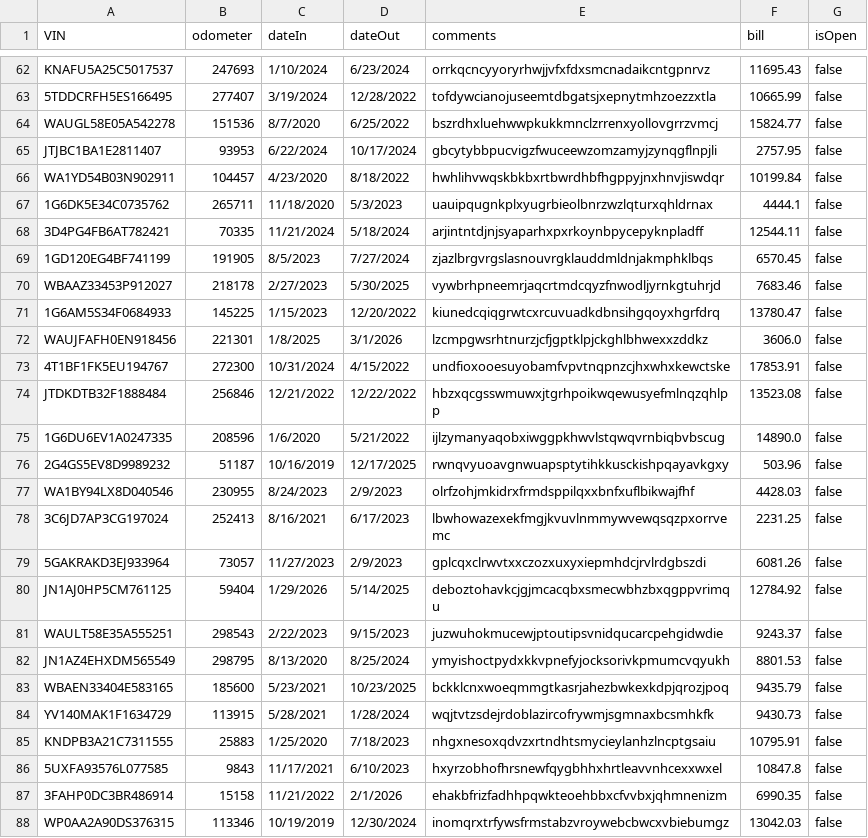
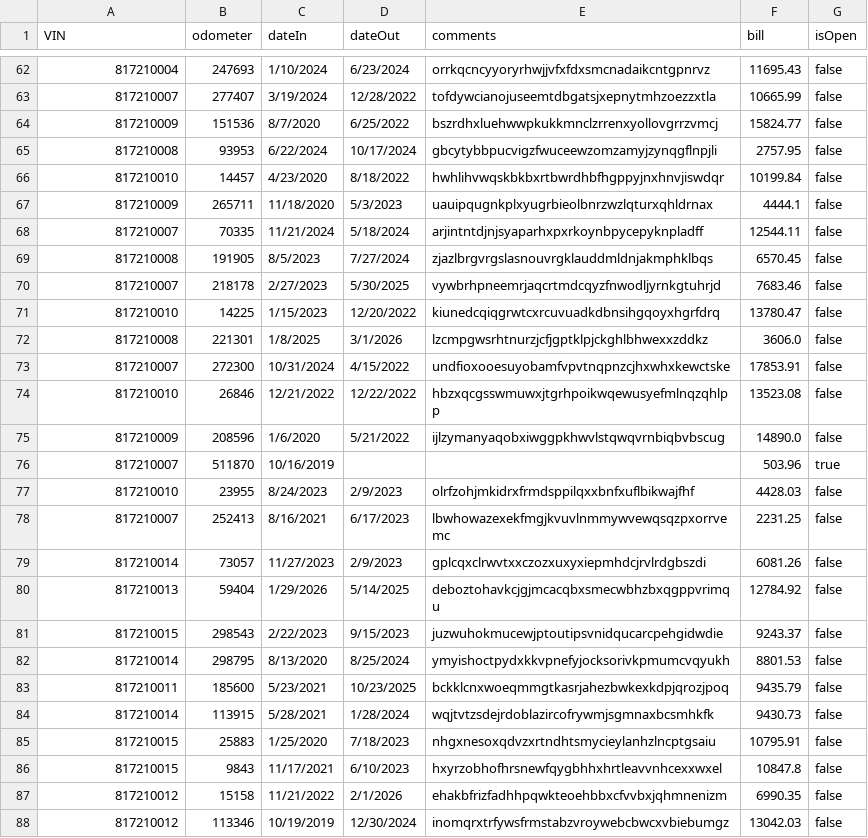
Before and after one commit to tomatopaster/Database_Project_CS166, a CSV file: data/serviceRequests.csv, drawn as a sheet; only a part is shown, gaps mark what is left out; removed rows and columns are numbered as before the commit, all else as after; the diff covers the shown part only; the diff names each change by its address in the sheet, - before the commit and + after, or states it on an @@ line.

```diff
--- a/data/serviceRequests.csv
+++ b/data/serviceRequests.csv
-A62 (VIN): KNAFU5A25C5017537
+A62 (VIN): 817210004
-A63 (VIN): 5TDDCRFH5ES166495
+A63 (VIN): 817210007
-A64 (VIN): WAUGL58E05A542278
+A64 (VIN): 817210009
-A65 (VIN): JTJBC1BA1E2811407
+A65 (VIN): 817210008
-A66 (VIN): WA1YD54B03N902911
+A66 (VIN): 817210010
-B66 (odometer): 104457
+B66 (odometer): 14457
-A67 (VIN): 1G6DK5E34C0735762
+A67 (VIN): 817210009
-A68 (VIN): 3D4PG4FB6AT782421
+A68 (VIN): 817210007
-A69 (VIN): 1GD120EG4BF741199
+A69 (VIN): 817210008
-A70 (VIN): WBAAZ33453P912027
+A70 (VIN): 817210007
-A71 (VIN): 1G6AM5S34F0684933
+A71 (VIN): 817210010
-B71 (odometer): 145225
+B71 (odometer): 14225
-A72 (VIN): WAUJFAFH0EN918456
+A72 (VIN): 817210008
-A73 (VIN): 4T1BF1FK5EU194767
+A73 (VIN): 817210007
-A74 (VIN): JTDKDTB32F1888484
+A74 (VIN): 817210010
-B74 (odometer): 256846
+B74 (odometer): 26846
-A75 (VIN): 1G6DU6EV1A0247335
+A75 (VIN): 817210009
-row 76: 2G4GS5EV8D9989232 | 51187 | 10/16/2019 | 12/17/2025 | rwnqvyuoavgnwuapsptytihkkusckishpqayavkgxy | 503.96 | false
+row 76: 817210007 | 511870 | 10/16/2019 |  |  | 503.96 | true
-A77 (VIN): WA1BY94LX8D040546
+A77 (VIN): 817210010
-B77 (odometer): 230955
+B77 (odometer): 23955
-A78 (VIN): 3C6JD7AP3CG197024
+A78 (VIN): 817210007
-A79 (VIN): 5GAKRAKD3EJ933964
+A79 (VIN): 817210014
-A80 (VIN): JN1AJ0HP5CM761125
+A80 (VIN): 817210013
-A81 (VIN): WAULT58E35A555251
+A81 (VIN): 817210015
-A82 (VIN): JN1AZ4EHXDM565549
+A82 (VIN): 817210014
-A83 (VIN): WBAEN33404E583165
+A83 (VIN): 817210011
-A84 (VIN): YV140MAK1F1634729
+A84 (VIN): 817210014
-A85 (VIN): KNDPB3A21C7311555
+A85 (VIN): 817210015
-A86 (VIN): 5UXFA93576L077585
+A86 (VIN): 817210015
-A87 (VIN): 3FAHP0DC3BR486914
+A87 (VIN): 817210012
-A88 (VIN): WP0AA2A90DS376315
+A88 (VIN): 817210012
```
Also changed, not shown: 2 added rows, 2 removed rows and 109 edited cells elsewhere in this file, data/mechanics.csv.
